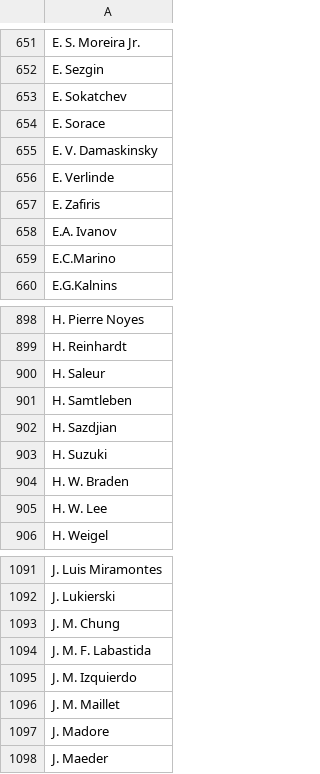
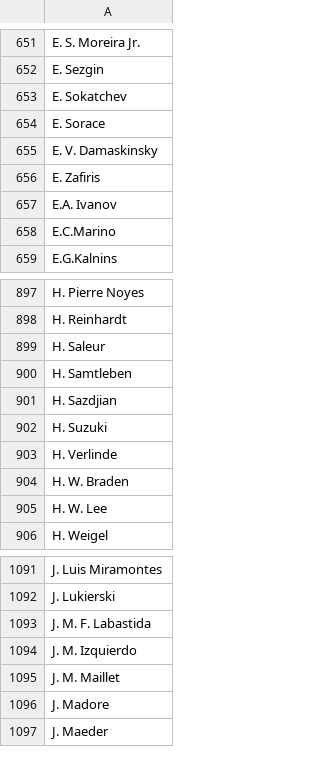
Before and after one commit to luc6987/Modal_INF473G, a CSV file: authors_list.csv, drawn as a sheet; only a part is shown, gaps mark what is left out; removed rows and columns are numbered as before the commit, all else as after; the diff names each change by its address in the sheet, - before the commit and + after, or states it on an @@ line.

```diff
--- a/authors_list.csv
+++ b/authors_list.csv
-row 656: E. Verlinde
+row 903: H. Verlinde
-row 1093: J. M. Chung
```
Also changed, not shown: authors.csv, 23 other files.
